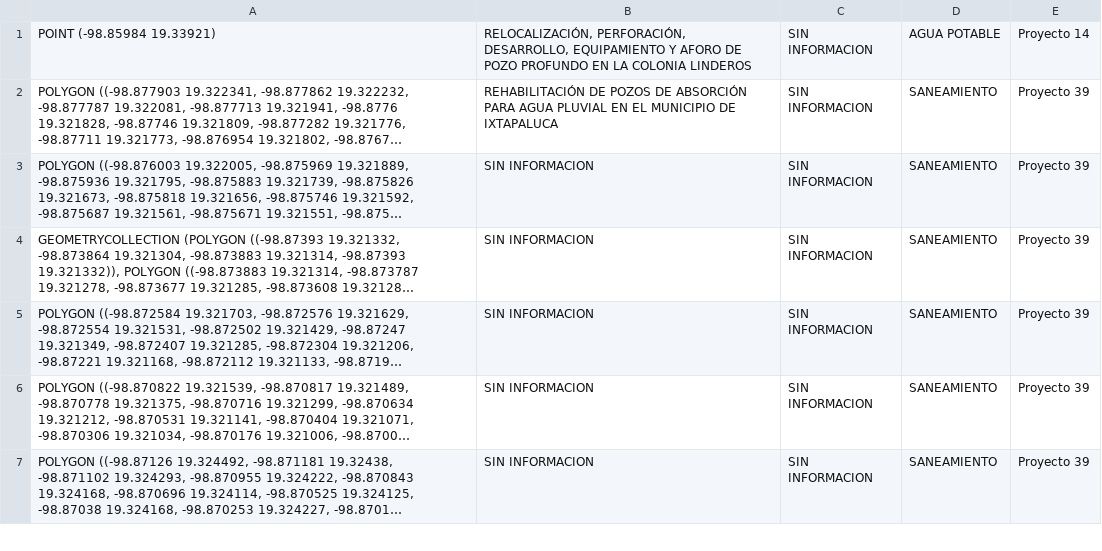
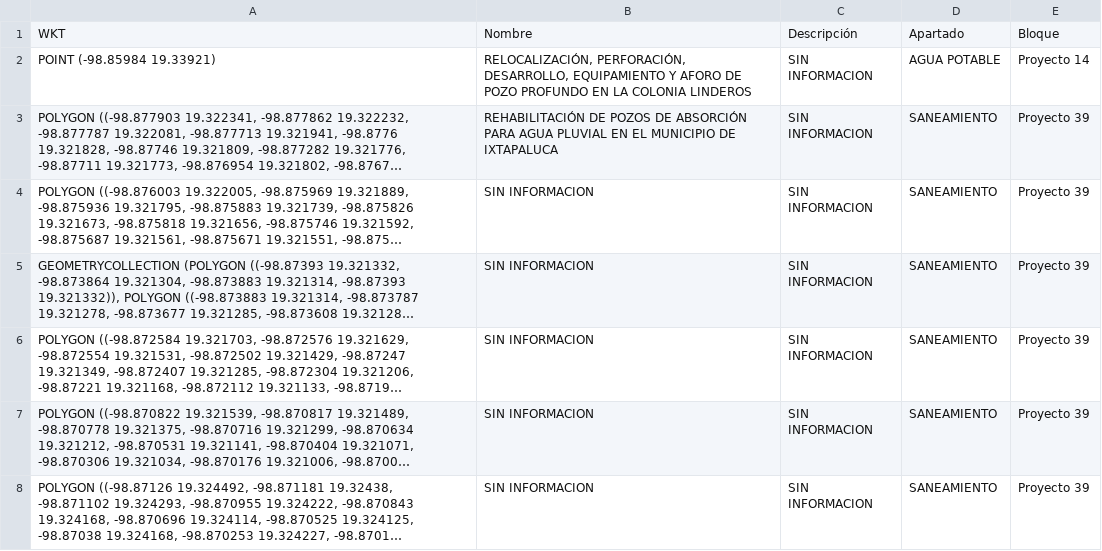
Before and after one commit to InnoTEC-OPDAPASIxtapaluca/planmaestro2026, a CSV file: datos.csv, drawn as a sheet; only a part is shown; long unchanged cells end in ….

Commit message:
Update datos.csv

```diff
--- a/datos.csv
+++ b/datos.csv
@@ -1 +1,2 @@
+WKT,Nombre,Descripción,Apartado,Bloque
 "POINT (-98.85984 19.33921)","RELOCALIZACIÓN, PERFORACIÓN, DESARROLLO, EQUIPAMIENTO Y AFORO DE POZO PROFUNDO EN LA COLONIA LINDEROS","SIN INFORMACION","AGUA POTABLE","Proyecto 14"
```
